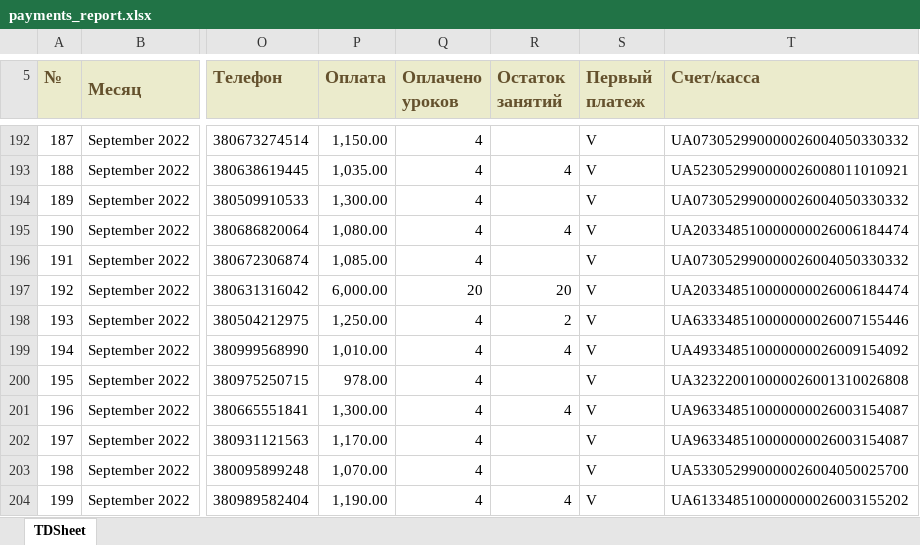
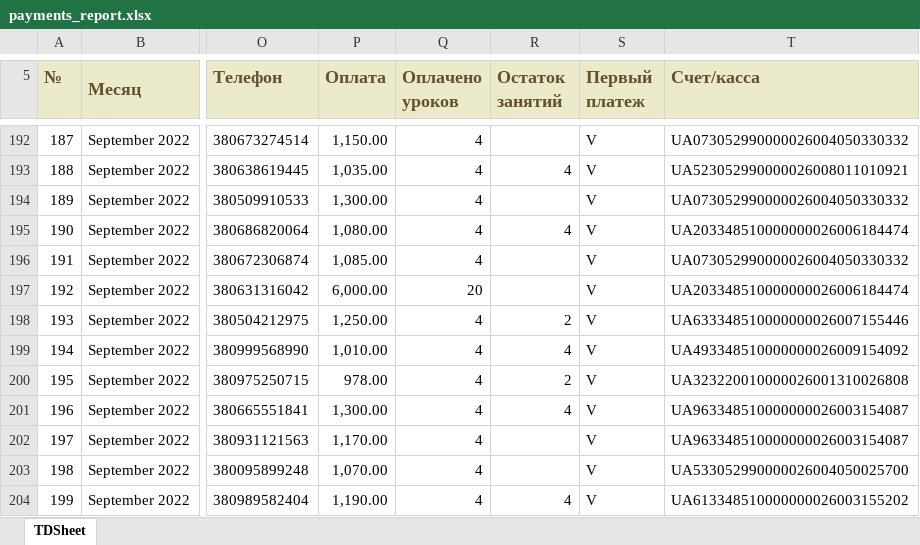
Before and after one commit to YukihiroSM/Logika-Statics, an Excel workbook: 1c_reports/Вересень/2022-09-05_2022-09-11/payments_report.xlsx, sheet TDSheet, drawn as a sheet; only a part is shown, gaps mark what is left out; values as stored, in another font and other column widths than the file's, no borders; charts and pictures not drawn; the diff covers the shown part only; the diff names each change by its address in the sheet, - before the commit and + after, or states it on an @@ line.

```diff
--- a/1c_reports/Вересень/2022-09-05_2022-09-11/payments_report.xlsx (sheet TDSheet)
+++ b/1c_reports/Вересень/2022-09-05_2022-09-11/payments_report.xlsx (sheet TDSheet)
-R197 (Остаток занятий): 20
+R197 (Остаток занятий): (empty)
-R200 (Остаток занятий): (empty)
+R200 (Остаток занятий): 2
```
Also changed, not shown: 6 added rows, 2 removed rows, 162 edited cells and row numbers in column A elsewhere in this sheet, 1c_reports/Вересень/2022-09-01_2022-09-04/payments_report.xlsx, 1c_reports/Вересень/2022-09-12_2022-09-18/payments_report.xlsx, 27 other files.
